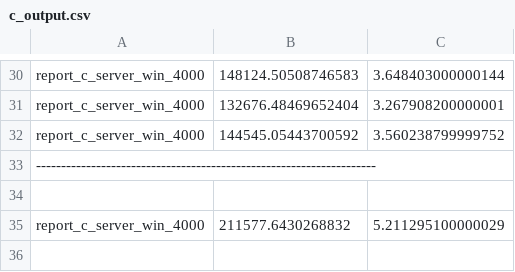
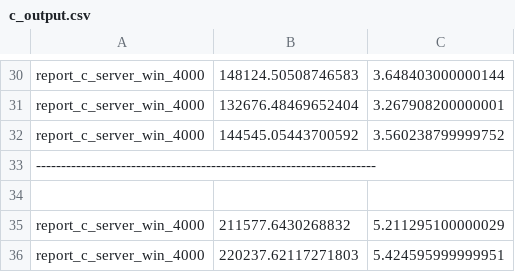
Before and after one commit to joegharbi/Erlang, a CSV file: c_output.csv, drawn as a sheet; only a part is shown, gaps mark what is left out.

Commit message:
final data.

```diff
--- a/c_output.csv
+++ b/c_output.csv
@@ -35 +35,2 @@ report_c_server_win_4000;144545.05443700592;3.560238799999752
 report_c_server_win_4000;211577.6430268832;5.211295100000029
+report_c_server_win_4000;220237.62117271803;5.424595999999951
```
Also changed, not shown: erlang_output.csv, 8 other files.
